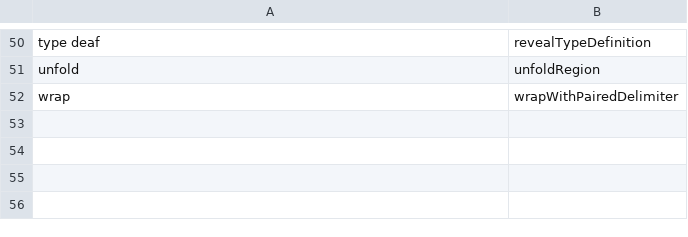
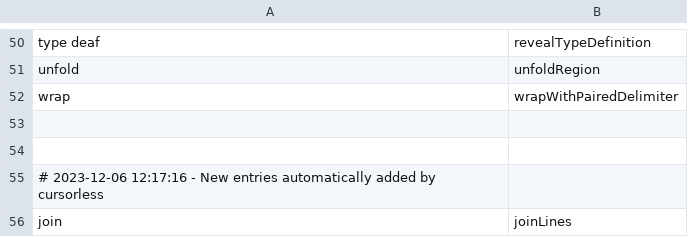
Before and after one commit to chromalchemy/talon, a CSV file: cursorless-settings/actions.csv, drawn as a sheet; only a part is shown, gaps mark what is left out.

Commit message:
new cursorless actions and modifiers

```diff
--- a/cursorless-settings/actions.csv
+++ b/cursorless-settings/actions.csv
@@ -52 +52,5 @@ unfold, unfoldRegion
 wrap, wrapWithPairedDelimiter
+
+
+# 2023-12-06 12:17:16 - New entries automatically added by cursorless
+join, joinLines
```
